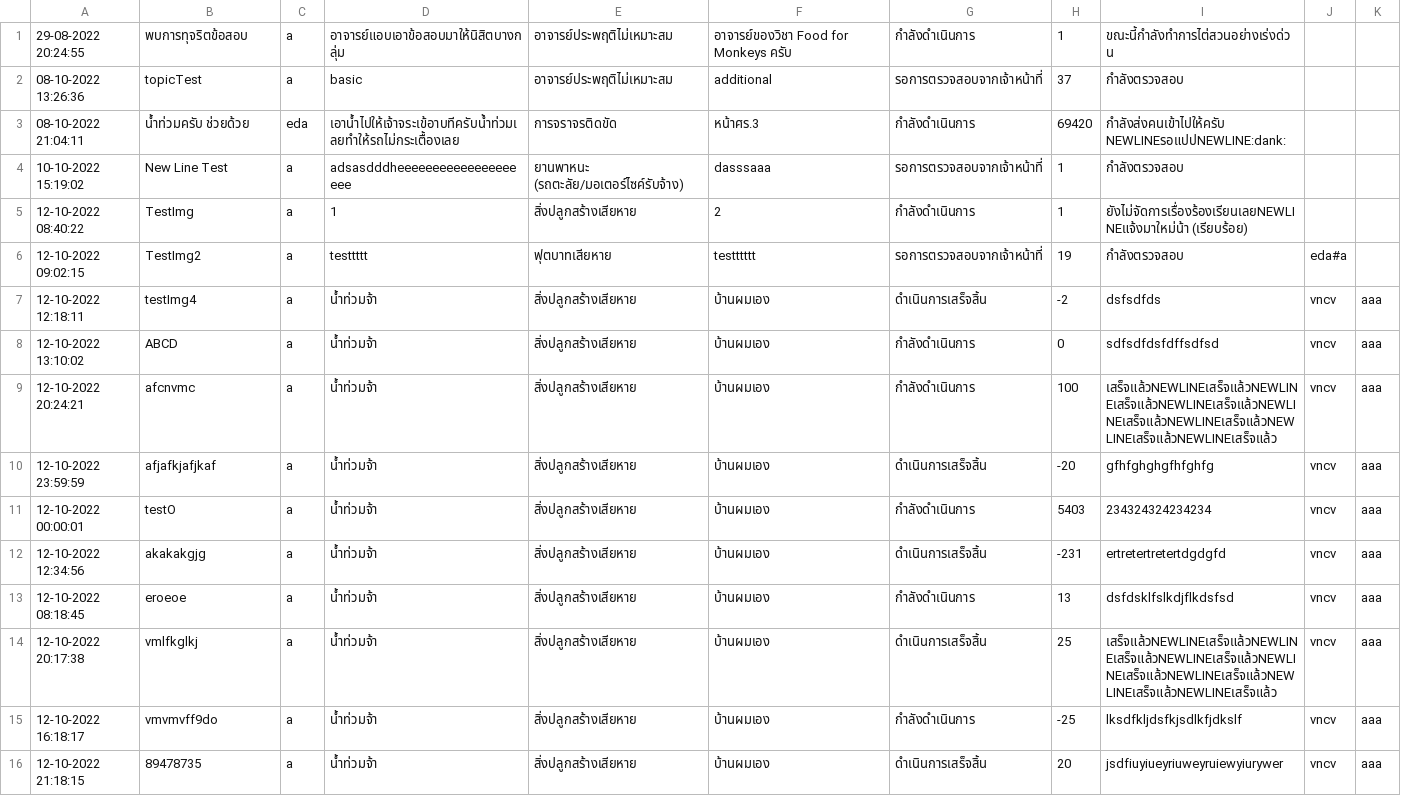
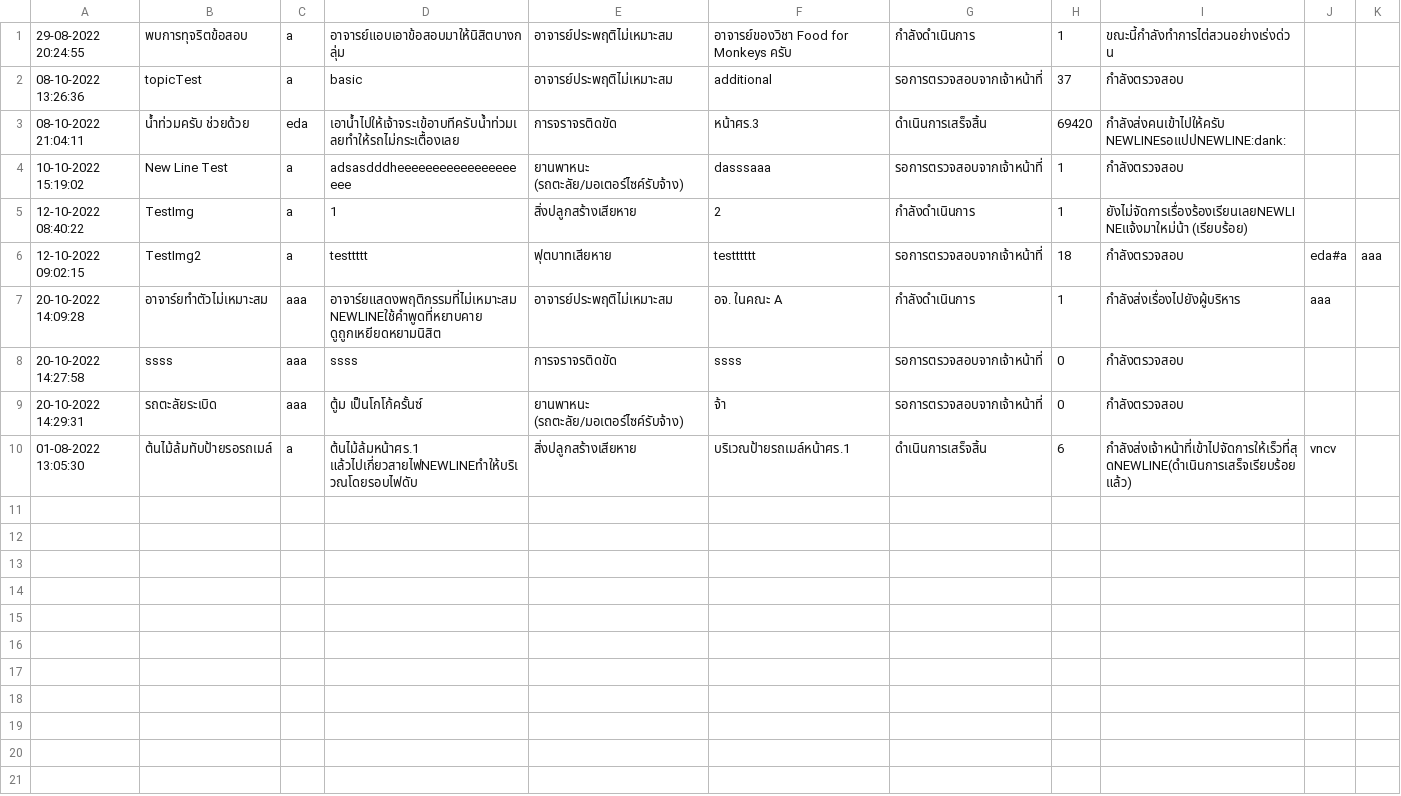
Before and after one commit to SoraNual/KU_ComplaintSubmissionJavaApp, a CSV file: data/complaints.csv, drawn as a sheet.

Commit message:
modified staff detail a bit, fix complaint constructor (solution), added method for detail page

```diff
--- a/data/complaints.csv
+++ b/data/complaints.csv
@@ -2,15 +2,9 @@
 08-10-2022 13:26:36,topicTest,a,basic,อาจารย์ประพฤติไม่เหมาะสม,additional,รอการตรวจสอบจากเจ้าหน้าที่,37,กำลังตรวจสอบ,,
-08-10-2022 21:04:11,น้ำท่วมครับ ช่วยด้วย,eda,เอาน้ำไปให้เจ้าจระเข้อาบทีครับน้ำท่วมเลยทำให้รถไม่กระเตื้องเลย,การจราจรติดขัด,หน้าศร.3,กำลังดำเนินการ,69420,กำลังส่งคนเข้าไปให้ครับ NEWLINEรอแปปNEWLINE:dank:,,
+08-10-2022 21:04:11,น้ำท่วมครับ ช่วยด้วย,eda,เอาน้ำไปให้เจ้าจระเข้อาบทีครับน้ำท่วมเลยทำให้รถไม่กระเตื้องเลย,การจราจรติดขัด,หน้าศร.3,ดำเนินการเสร็จสิ้น,69420,กำลังส่งคนเข้าไปให้ครับ NEWLINEรอแปปNEWLINE:dank:,,
 10-10-2022 15:19:02,New Line Test,a,adsasdddheeeeeeeeeeeeeeeeeeee,ยานพาหนะ (รถตะลัย/มอเตอร์ไซค์รับจ้าง),dasssaaa,รอการตรวจสอบจากเจ้าหน้าที่,1,กำลังตรวจสอบ,,
 12-10-2022 08:40:22,TestImg,a,1,สิ่งปลูกสร้างเสียหาย,2,กำลังดำเนินการ,1,ยังไม่จัดการเรื่องร้องเรียนเลยNEWLINEแจ้งมาใหม่น้า (เรียบร้อย),,
-12-10-2022 09:02:15,TestImg2,a,testtttt,ฟุตบาทเสียหาย,testttttt,รอการตรวจสอบจากเจ้าหน้าที่,19,กำลังตรวจสอบ,eda#a,
-12-10-2022 12:18:11,testImg4,a,น้ำท่วมจ้า,สิ่งปลูกสร้างเสียหาย,บ้านผมเอง,ดำเนินการเสร็จสิ้น,-2,dsfsdfds,vncv,aaa
-12-10-2022 13:10:02,ABCD,a,น้ำท่วมจ้า,สิ่งปลูกสร้างเสียหาย,บ้านผมเอง,กำลังดำเนินการ,0,sdfsdfdsfdffsdfsd,vncv,aaa
-12-10-2022 20:24:21,afcnvmc,a,น้ำท่วมจ้า,สิ่งปลูกสร้างเสียหาย,บ้านผมเอง,กำลังดำเนินการ,100,เสร็จแล้วNEWLINEเสร็จแล้วNEWLINEเสร็จแล้วNEWLINEเสร็จแล้วNEWLINEเสร็จแล้วNEWLINEเสร็จแล้วNEWLINEเสร็จแล้วNEWLINEเสร็จแล้ว,vncv,aaa
-12-10-2022 23:59:59,afjafkjafjkaf,a,น้ำท่วมจ้า,สิ่งปลูกสร้างเสียหาย,บ้านผมเอง,ดำเนินการเสร็จสิ้น,-20,gfhfghghgfhfghfg,vncv,aaa
-12-10-2022 00:00:01,testO,a,น้ำท่วมจ้า,สิ่งปลูกสร้างเสียหาย,บ้านผมเอง,กำลังดำเนินการ,5403,234324324234234,vncv,aaa
-12-10-2022 12:34:56,akakakgjg,a,น้ำท่วมจ้า,สิ่งปลูกสร้างเสียหาย,บ้านผมเอง,ดำเนินการเสร็จสิ้น,-231,ertretertretertdgdgfd,vncv,aaa
-12-10-2022 08:18:45,eroeoe,a,น้ำท่วมจ้า,สิ่งปลูกสร้างเสียหาย,บ้านผมเอง,กำลังดำเนินการ,13,dsfdsklfslkdjflkdsfsd,vncv,aaa
-12-10-2022 20:17:38,vmlfkglkj,a,น้ำท่วมจ้า,สิ่งปลูกสร้างเสียหาย,บ้านผมเอง,ดำเนินการเสร็จสิ้น,25,เสร็จแล้วNEWLINEเสร็จแล้วNEWLINEเสร็จแล้วNEWLINEเสร็จแล้วNEWLINEเสร็จแล้วNEWLINEเสร็จแล้วNEWLINEเสร็จแล้วNEWLINEเสร็จแล้ว,vncv,aaa
-12-10-2022 16:18:17,vmvmvff9do,a,น้ำท่วมจ้า,สิ่งปลูกสร้างเสียหาย,บ้านผมเอง,กำลังดำเนินการ,-25,lksdfkljdsfkjsdlkfjdkslf,vncv,aaa
-12-10-2022 21:18:15,89478735,a,น้ำท่วมจ้า,สิ่งปลูกสร้างเสียหาย,บ้านผมเอง,ดำเนินการเสร็จสิ้น,20,jsdfiuyiueyriuweyruiewyiurywer,vncv,aaa
+12-10-2022 09:02:15,TestImg2,a,testtttt,ฟุตบาทเสียหาย,testttttt,รอการตรวจสอบจากเจ้าหน้าที่,18,กำลังตรวจสอบ,eda#a,aaa
+20-10-2022 14:09:28,อาจาร์ยทำตัวไม่เหมาะสม,aaa,อาจาร์ยแสดงพฤติกรรมที่ไม่เหมาะสมNEWLINEใช้คำพูดที่หยาบคาย ดูถูกเหยียดหยามนิสิต,อาจารย์ประพฤติไม่เหมาะสม,อจ. ในคณะ A,กำลังดำเนินการ,1,กำลังส่งเรื่องไปยังผู้บริหาร,aaa,
+20-10-2022 14:27:58,ssss,aaa,ssss,การจราจรติดขัด,ssss,รอการตรวจสอบจากเจ้าหน้าที่,0,กำลังตรวจสอบ,,
+20-10-2022 14:29:31,รถตะลัยระเบิด,aaa,ตู้ม เป็นโกโก้ครั้นซ์,ยานพาหนะ (รถตะลัย/มอเตอร์ไซค์รับจ้าง),จ้า,รอการตรวจสอบจากเจ้าหน้าที่,0,กำลังตรวจสอบ,,
+01-08-2022 13:05:30,ต้นไม้ล้มทับป้ายรอรถเมล์,a,ต้นไม้ล้มหน้าศร.1 แล้วไปเกี่ยวสายไฟNEWLINEทำให้บริเวณโดยรอบไฟดับ,สิ่งปลูกสร้างเสียหาย,บริเวณป้ายรถเมล์หน้าศร.1,ดำเนินการเสร็จสิ้น,6,กำลังส่งเจ้าหน้าที่เข้าไปจัดการให้เร็วที่สุดNEWLINE(ดำเนินการเสร็จเรียบร้อยแล้ว),vncv,
```
Also changed, not shown: data/agency.csv, data/setting.csv, 8 other files.
